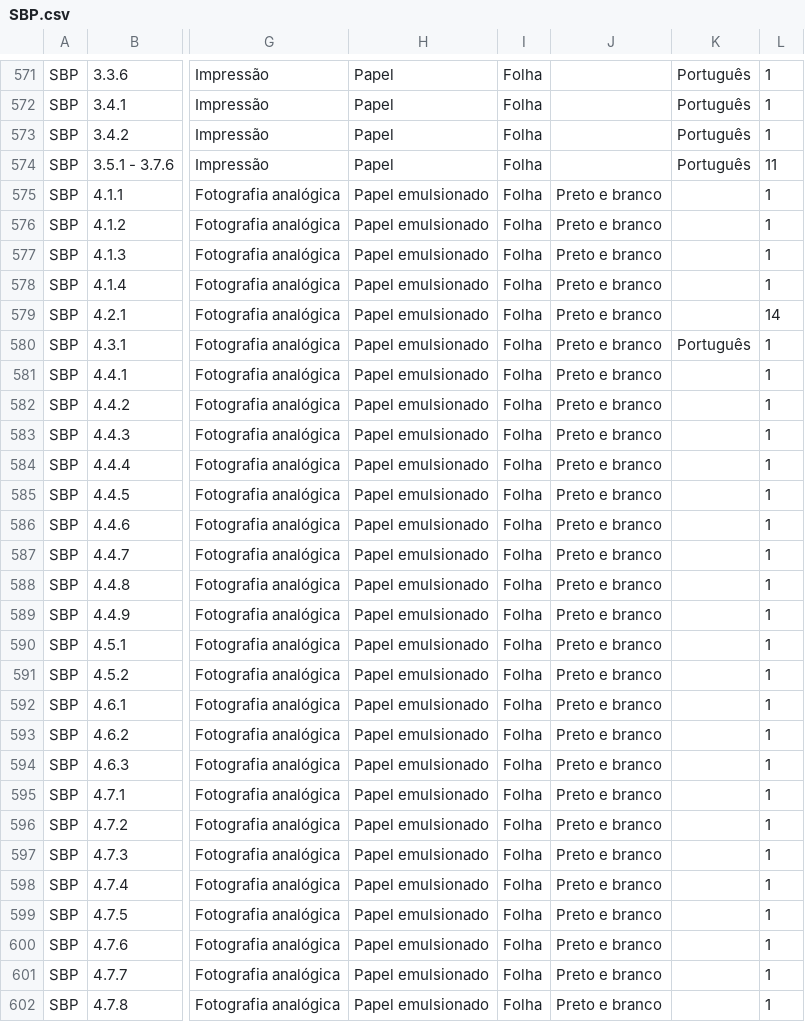
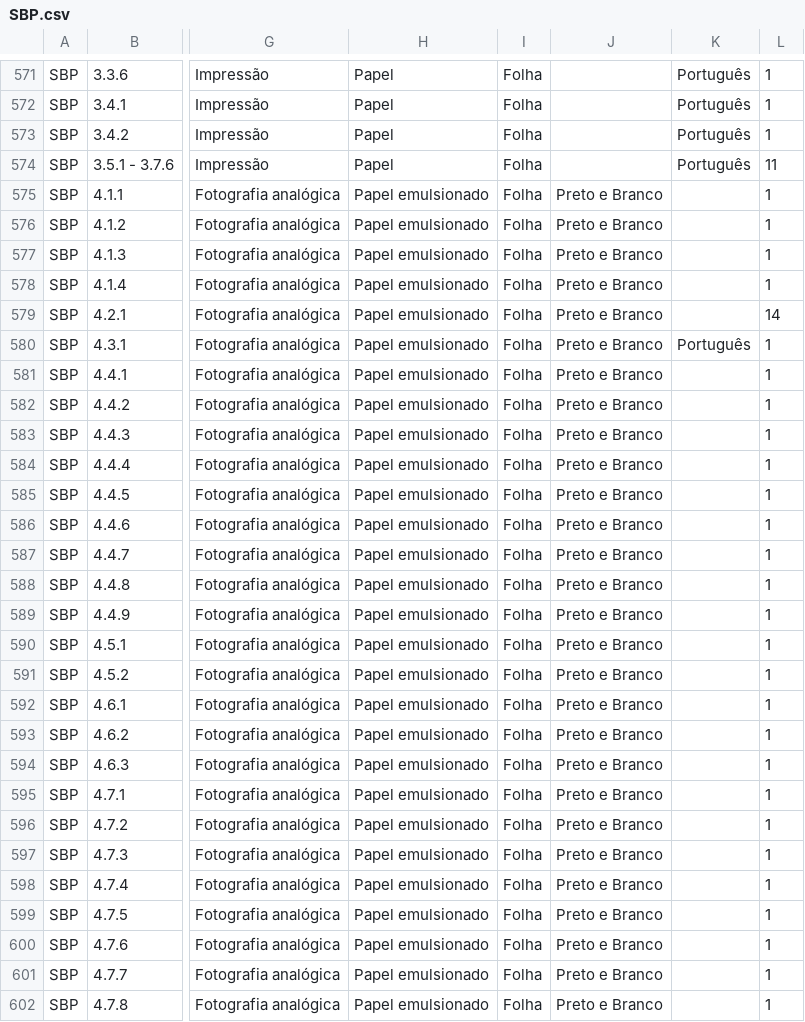
Before and after one commit to fflch/scripts, a CSV file: drupal/caph/conjuntos-documentais/SBP/SBP.csv, drawn as a sheet; only a part is shown, gaps mark what is left out; the diff covers the shown part only; the diff names each change by its address in the sheet, - before the commit and + after, or states it on an @@ line.

```diff
--- a/drupal/caph/conjuntos-documentais/SBP/SBP.csv
+++ b/drupal/caph/conjuntos-documentais/SBP/SBP.csv
-J575:J602: Preto e branco
+J575:J602: Preto e Branco
```
Also changed, not shown: 65 edited cells elsewhere in this file, drupal/caph/conjuntos-documentais/JAP/JAP.csv, 2 other files.
